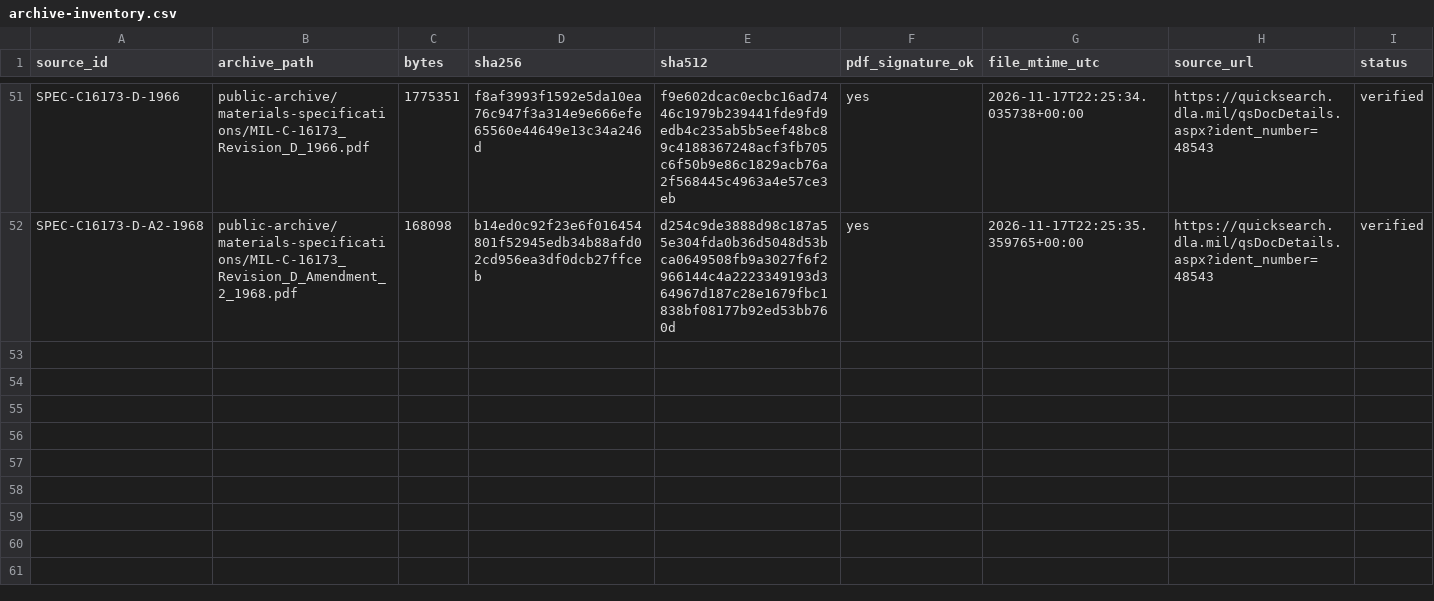
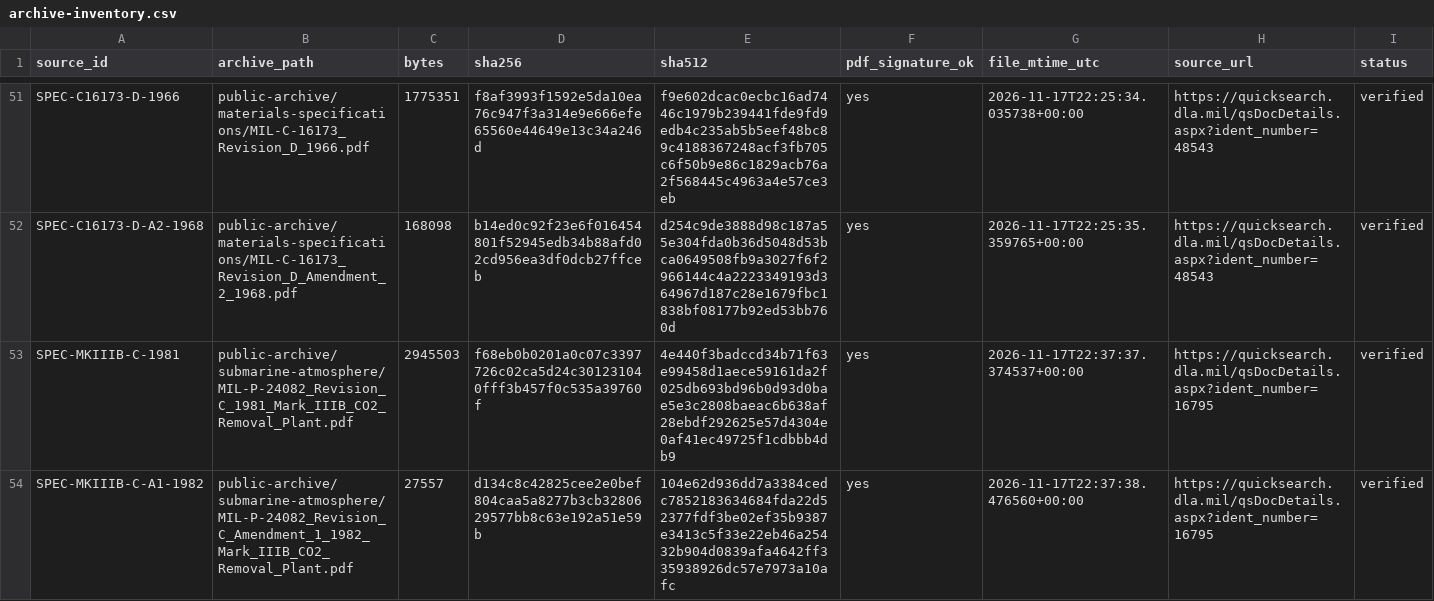
Before and after one commit to sub-shipmate/submarine-shipmate-hazardous-exposure, a CSV file: references/archive-inventory.csv, drawn as a sheet; only a part is shown, gaps mark what is left out; the diff names each change by its address in the sheet, - before the commit and + after, or states it on an @@ line.

```diff
--- a/references/archive-inventory.csv
+++ b/references/archive-inventory.csv
+row 53: SPEC-MKIIIB-C-1981 | public-archive/submarine-atmosphere/MIL-P-24082_Revision_C_1981_Mark_IIIB_CO2_Removal_Plant.pdf | 2945503 | f68eb0b0201a0c07c3397726c02ca5d24c301231040fff3b457f0c535a39760f | 4e440f3badccd34b71f63e99458d1aece59161da2f025db693bd96b0d93d0bae5e3c2808baeac6b638af28ebdf292625e57d4304e0af41ec49725f1cdbbb4db9 | yes | 2026-11-17T22:37:37.374537+00:00 | https://quicksearch.dla.mil/qsDocDetails.aspx?ident_number=16795 | verified
+row 54: SPEC-MKIIIB-C-A1-1982 | public-archive/submarine-atmosphere/MIL-P-24082_Revision_C_Amendment_1_1982_Mark_IIIB_CO2_Removal_Plant.pdf | 27557 | d134c8c42825cee2e0bef804caa5a8277b3cb3280629577bb8c63e192a51e59b | 104e62d936dd7a3384cedc7852183634684fda22d52377fdf3be02ef35b9387e3413c5f33e22eb46a25432b904d0839afa4642ff335938926dc57e7973a10afc | yes | 2026-11-17T22:37:38.476560+00:00 | https://quicksearch.dla.mil/qsDocDetails.aspx?ident_number=16795 | verified
```
Also changed, not shown: references/industry-msds-sds-discovery.csv, references/navy-period-material-spec-discovery.csv, 14 other files.
